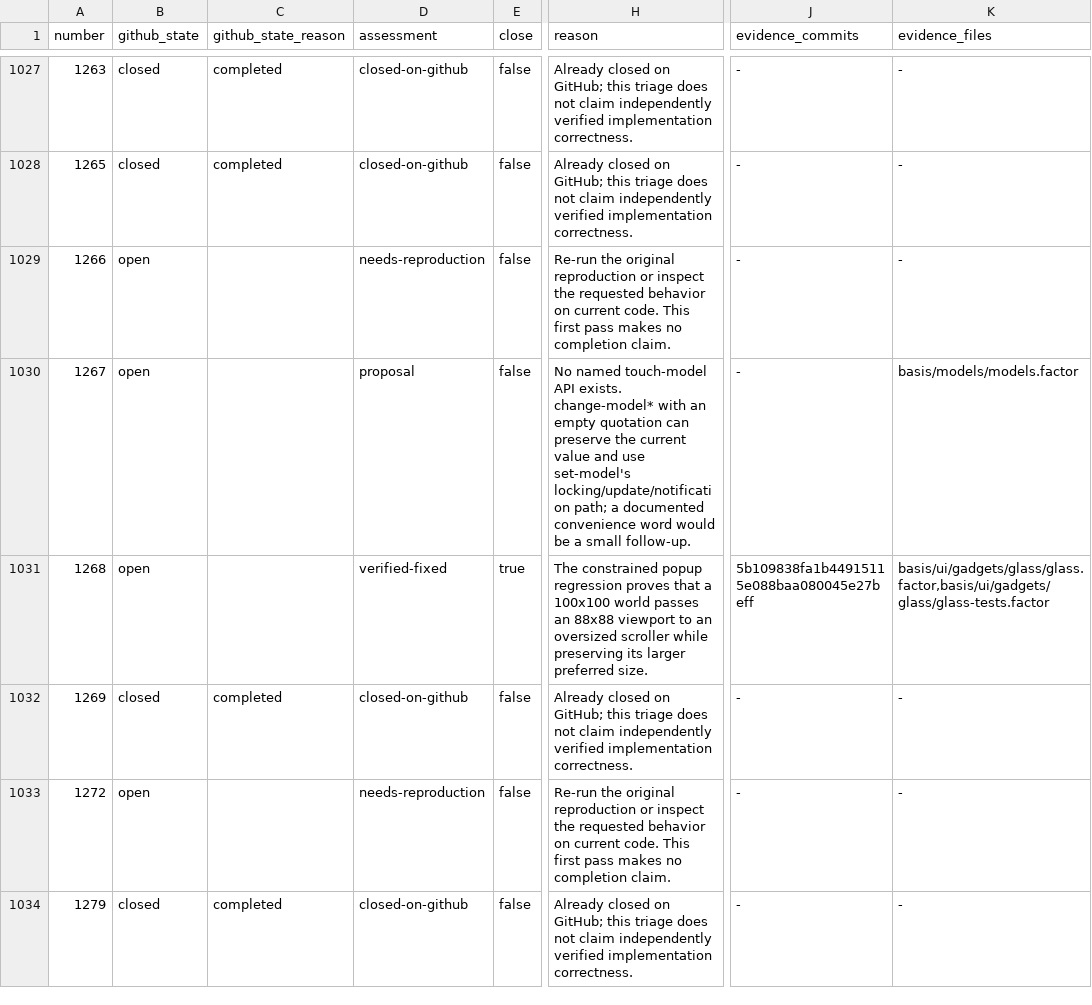
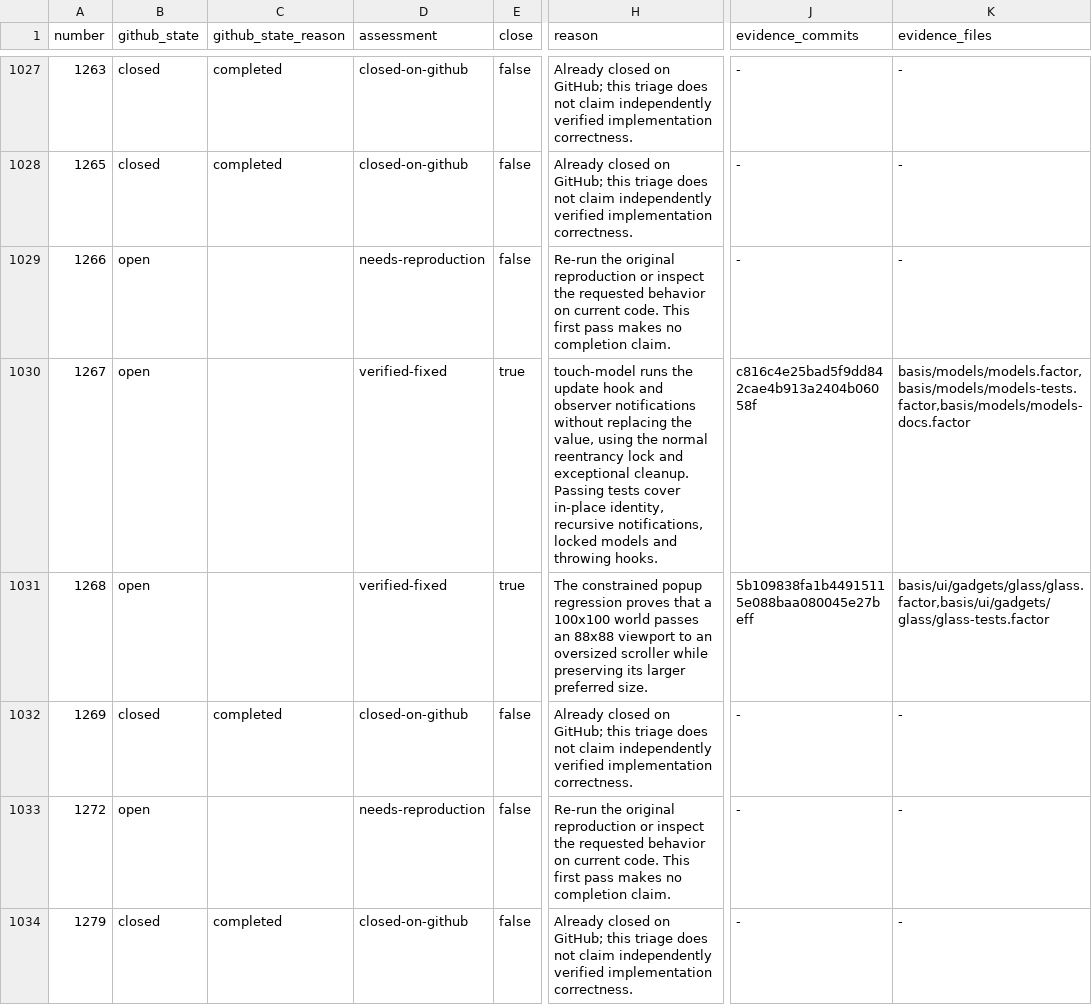
Before and after one commit to factor/factor, a TSV file: .github/issue-triage/issues.tsv, drawn as a sheet; only a part is shown, gaps mark what is left out; the diff covers the shown part only; the diff names each change by its address in the sheet, - before the commit and + after, or states it on an @@ line.

Commit message:
tools: record six verified UI resolutions with commit citations

```diff
--- a/.github/issue-triage/issues.tsv
+++ b/.github/issue-triage/issues.tsv
-D1030 (assessment): proposal
+D1030 (assessment): verified-fixed
-E1030 (close): false
+E1030 (close): true
-H1030 (reason): No named touch-model API exists. change-model* with an empty quotation can preserve the current value and use set-model's locking/update/notification path; a documented convenience word would be a small follow-up.
+H1030 (reason): touch-model runs the update hook and observer notifications without replacing the value, using the normal reentrancy lock and exceptional cleanup. Passing tests cover in-place identity, recursive notifications, locked models and throwing hooks.
-J1030 (evidence_commits): -
+J1030 (evidence_commits): c816c4e25bad5f9dd842cae4b913a2404b06058f
-K1030 (evidence_files): basis/models/models.factor
+K1030 (evidence_files): basis/models/models.factor,basis/models/models-tests.factor,basis/models/models-docs.factor
```
Also changed, not shown: 25 edited cells elsewhere in this file, 5 other files.
